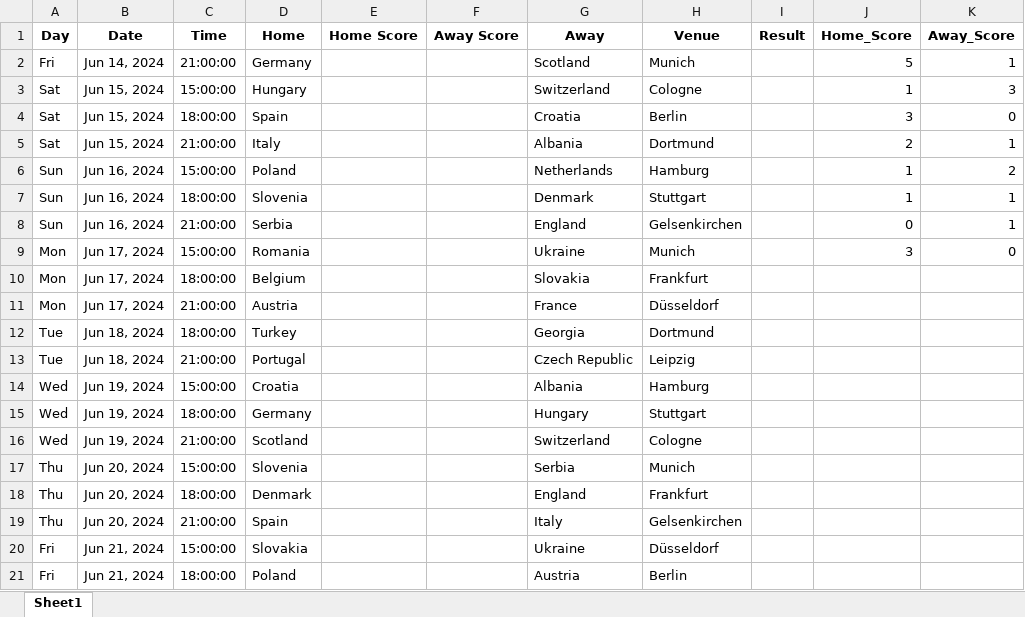
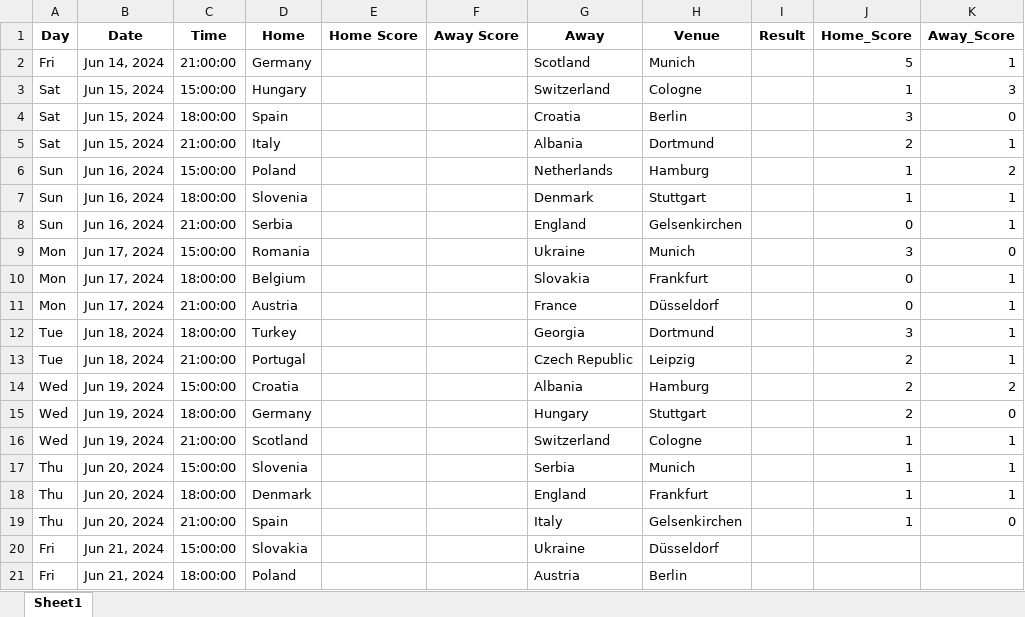
Before and after one commit to onishant/euro-predictor-game, an Excel workbook: eventData/fixture list.xlsx, sheet Sheet1, drawn as a sheet; only a part is shown; values as stored, in another font and other column widths than the file's, no borders; the diff names each change by its address in the sheet, - before the commit and + after, or states it on an @@ line.

```diff
--- a/eventData/fixture list.xlsx (sheet Sheet1)
+++ b/eventData/fixture list.xlsx (sheet Sheet1)
-J10:J11 (Home_Score): (empty)
+J10:J11 (Home_Score): 0
-K10:K13 (Away_Score): (empty)
+K10:K13 (Away_Score): 1
-J12 (Home_Score): (empty)
+J12 (Home_Score): 3
-J13:J15 (Home_Score): (empty)
+J13:J15 (Home_Score): 2
-K14 (Away_Score): (empty)
+K14 (Away_Score): 2
-K15 (Away_Score): (empty)
+K15 (Away_Score): 0
-J16:J19 (Home_Score): (empty)
+J16:J19 (Home_Score): 1
-K16:K18 (Away_Score): (empty)
+K16:K18 (Away_Score): 1
-K19 (Away_Score): (empty)
+K19 (Away_Score): 0
```
Also changed, not shown: eventData/users.xlsx.
